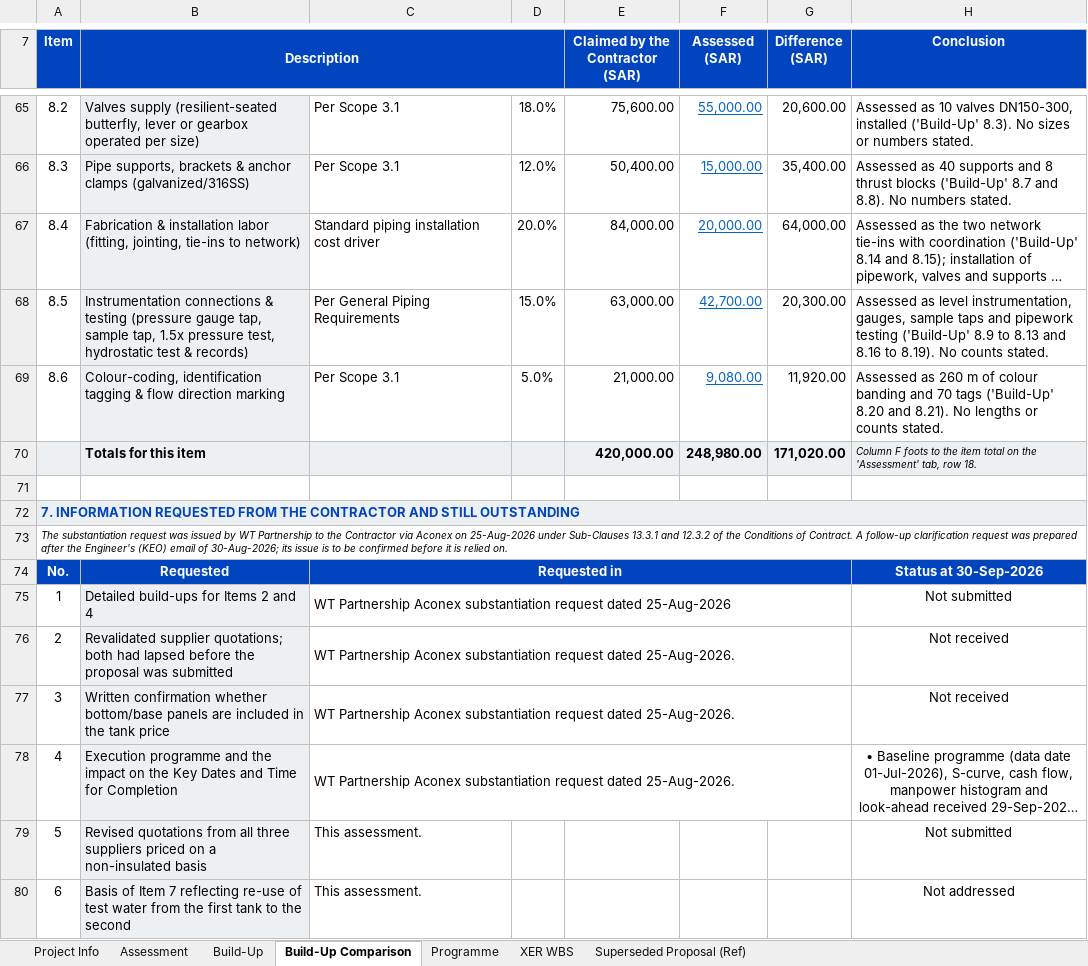
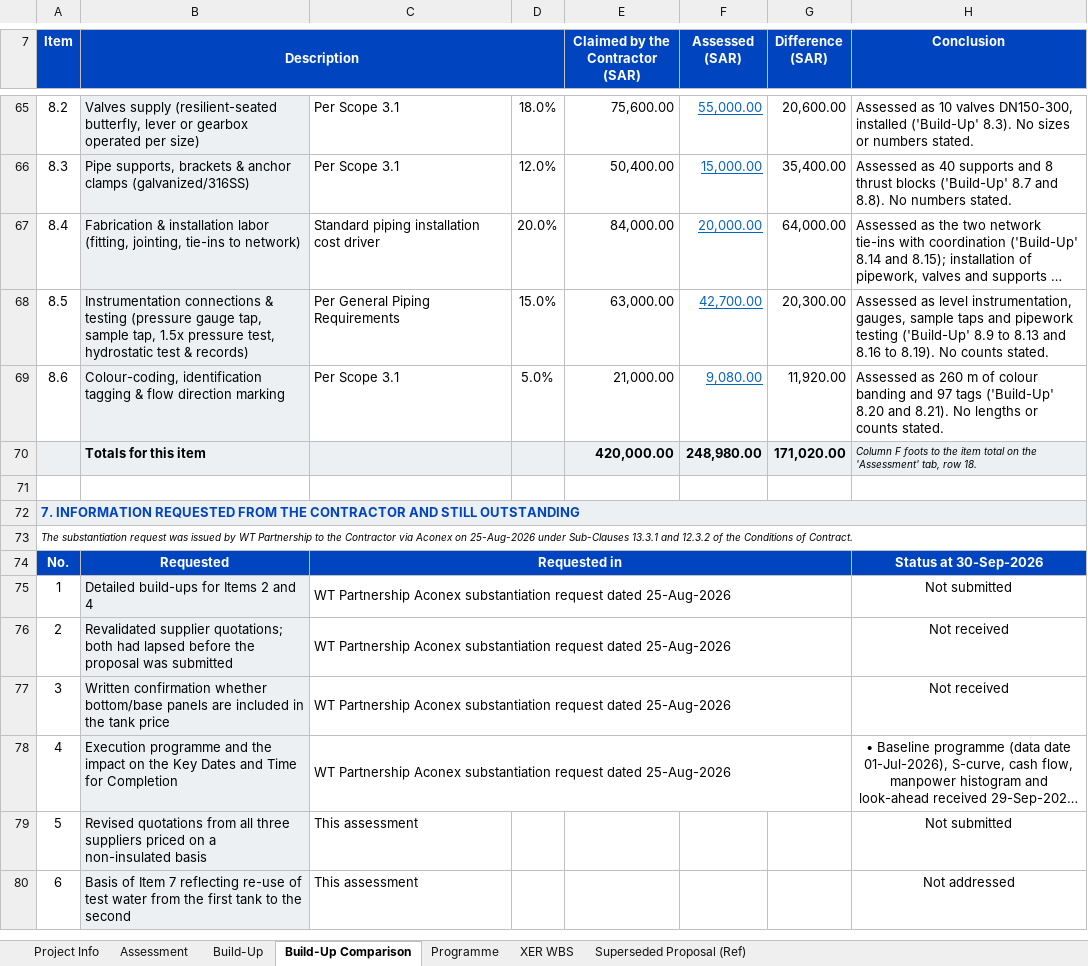
Before and after one commit to Alaa-els/Python, an Excel workbook: deliverables/RFP-027/Qiddiya - TSE Irrigation Storage Tanks - Cost Assessment - Rev 02 - 30 Sep 2026.xlsx, sheet Build-Up Comparison, drawn as a sheet; only a part is shown, gaps mark what is left out; long unchanged cells end in …; values as stored, in another font and other column widths than the file's, no borders; the diff covers the shown part only; the diff names each change by its address in the sheet, - before the commit and + after, or states it on an @@ line.

```diff
--- a/deliverables/RFP-027/Qiddiya - TSE Irrigation Storage Tanks - Cost Assessment - Rev 02 - 30 Sep 2026.xlsx (sheet Build-Up Comparison)
+++ b/deliverables/RFP-027/Qiddiya - TSE Irrigation Storage Tanks - Cost Assessment - Rev 02 - 30 Sep 2026.xlsx (sheet Build-Up Comparison)
-H69 (Conclusion): …banding and 70 tags ('Build-Up'…
+H69 (Conclusion): …banding and 97 tags ('Build-Up'…
-A73 (Item): …of Contract. A follow-up clarification request was prepared after the Engineer's (KEO) email of 30-Aug-2026; its issue is to be confirmed before it is relied on.
+A73 (Item): …of Contract.
-C76:C78: …request dated 25-Aug-2026.
+C76:C78: …request dated 25-Aug-2026
-C79:C80: This assessment.
+C79:C80: This assessment
```
Also changed, not shown: 17 edited cells elsewhere in this sheet, sheet Programme, sheet Build-Up, charts or pictures, 1 other file.
